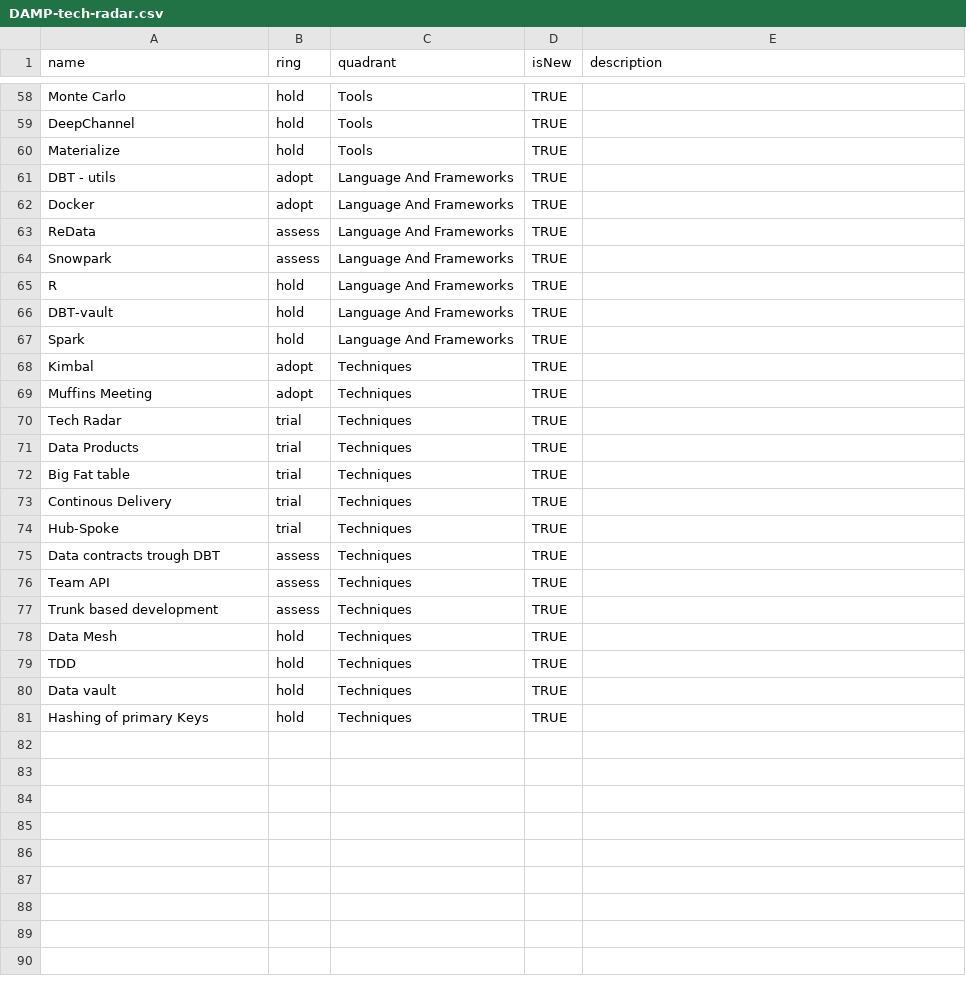
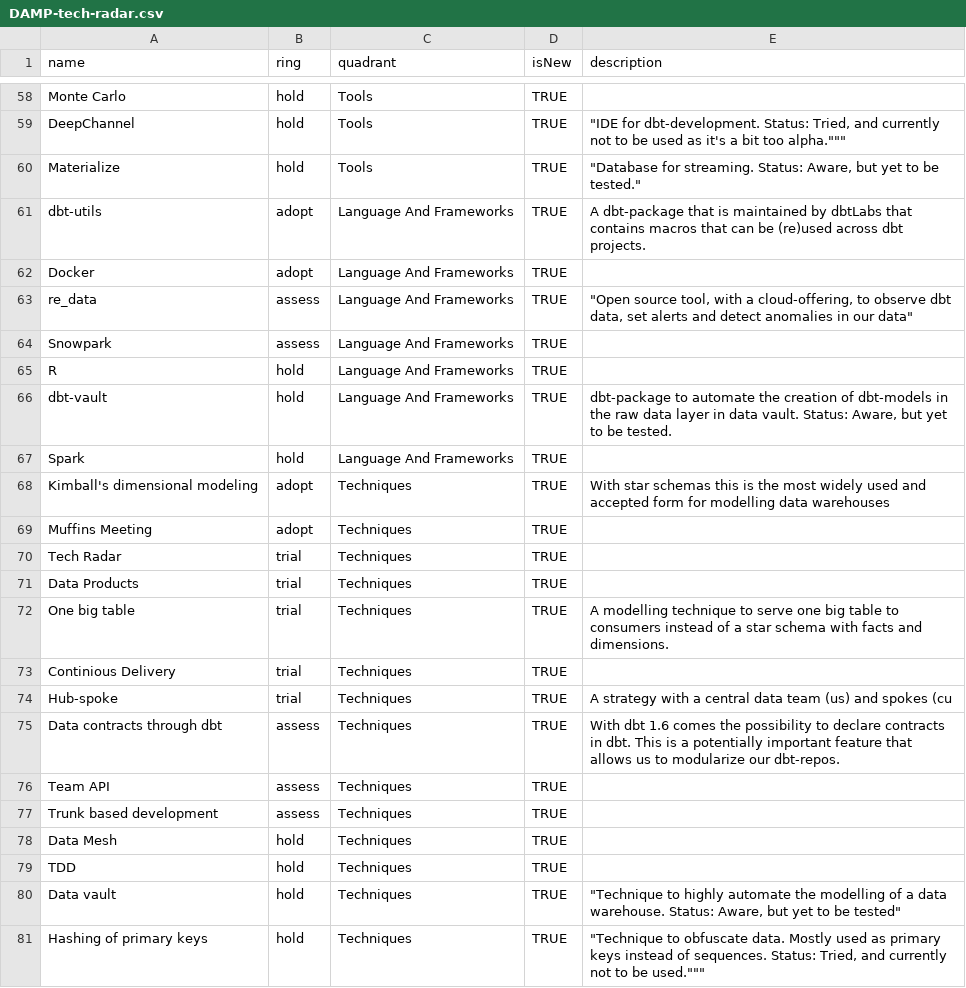
Before and after one commit to Storebrand-Technology-A-D/damp-feature-radar, a CSV file: DAMP-tech-radar.csv, drawn as a sheet; only a part is shown, gaps mark what is left out; the diff covers the shown part only; the diff names each change by its address in the sheet, - before the commit and + after, or states it on an @@ line.

```diff
--- a/DAMP-tech-radar.csv
+++ b/DAMP-tech-radar.csv
-E59 (description): (empty)
+E59 (description): "IDE for dbt-development. Status: Tried, and currently not to be used as it's a bit too alpha."""
-E60 (description): (empty)
+E60 (description): "Database for streaming. Status: Aware, but yet to be tested."
-A61 (name): DBT - utils
+A61 (name): dbt-utils
-E61 (description): (empty)
+E61 (description): A dbt-package that is maintained by dbtLabs that contains macros that can be (re)used across dbt projects.
-A63 (name): ReData
+A63 (name): re_data
-E63 (description): (empty)
+E63 (description): "Open source tool, with a cloud-offering, to observe dbt data, set alerts and detect anomalies in our data"
-A66 (name): DBT-vault
+A66 (name): dbt-vault
-E66 (description): (empty)
+E66 (description): dbt-package to automate the creation of dbt-models in the raw data layer in data vault. Status: Aware, but yet to be tested.
-A68 (name): Kimbal
+A68 (name): Kimball's dimensional modeling
-E68 (description): (empty)
+E68 (description): With star schemas this is the most widely used and accepted form for modelling data warehouses
-A72 (name): Big Fat table
+A72 (name): One big table
-E72 (description): (empty)
+E72 (description): A modelling technique to serve one big table to consumers instead of a star schema with facts and dimensions.
-A73 (name): Continous Delivery
+A73 (name): Continious Delivery
-A74 (name): Hub-Spoke
+A74 (name): Hub-spoke
-E74 (description): (empty)
+E74 (description): A strategy with a central data team (us) and spokes (cu
-A75 (name): Data contracts trough DBT
+A75 (name): Data contracts through dbt
-E75 (description): (empty)
+E75 (description): With dbt 1.6 comes the possibility to declare contracts in dbt. This is a potentially important feature that allows us to modularize our dbt-repos.
-E80 (description): (empty)
+E80 (description): "Technique to highly automate the modelling of a data warehouse. Status: Aware, but yet to be tested"
-A81 (name): Hashing of primary Keys
+A81 (name): Hashing of primary keys
-E81 (description): (empty)
+E81 (description): "Technique to obfuscate data. Mostly used as primary keys instead of sequences. Status: Tried, and currently not to be used."""
```
Also changed, not shown: 51 edited cells elsewhere in this file.
